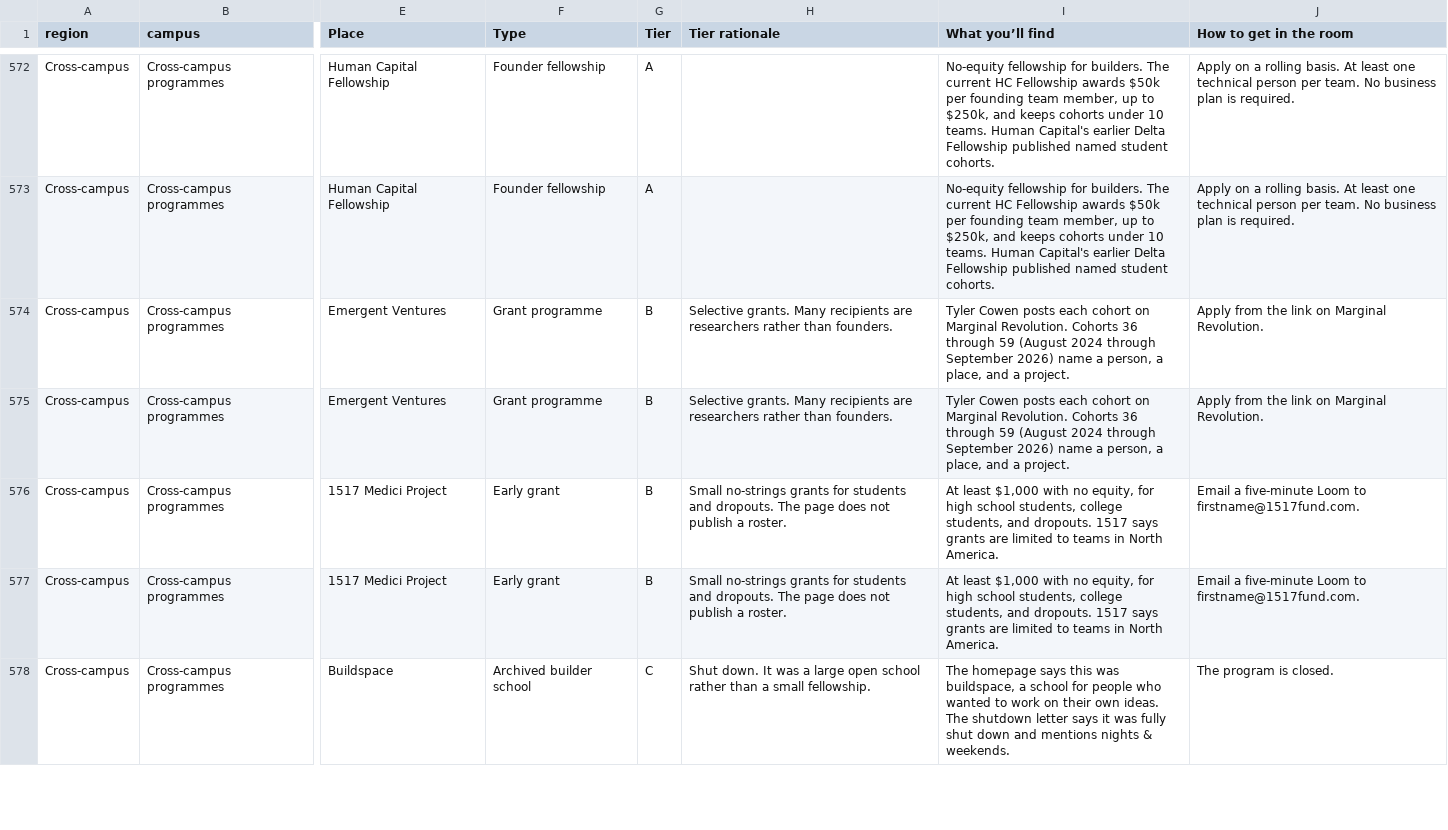
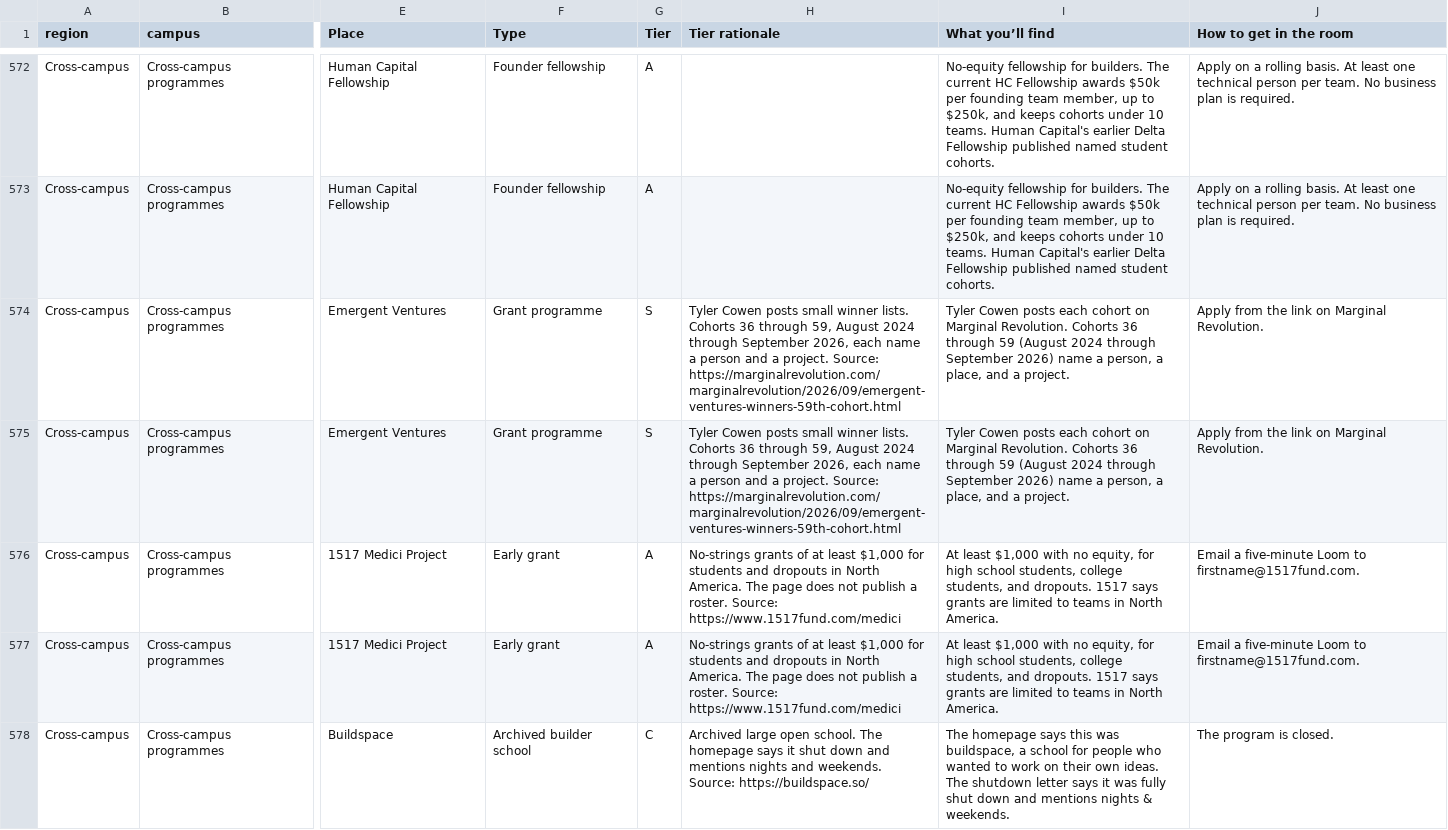
Before and after one commit to amyzhuang111/dorm-room-fund-scout, a CSV file: data/imports/campus_hotspots.csv, drawn as a sheet; only a part is shown, gaps mark what is left out; the diff covers the shown part only; the diff names each change by its address in the sheet, - before the commit and + after, or states it on an @@ line.

```diff
--- a/data/imports/campus_hotspots.csv
+++ b/data/imports/campus_hotspots.csv
-G574:G575 (Tier): B
+G574:G575 (Tier): S
-H574:H575 (Tier rationale): Selective grants. Many recipients are researchers rather than founders.
+H574:H575 (Tier rationale): Tyler Cowen posts small winner lists. Cohorts 36 through 59, August 2024 through September 2026, each name a person and a project. Source: https://marginalrevolution.com/marginalrevolution/2026/09/emergent-ventures-winners-59th-cohort.html
-G576:G577 (Tier): B
+G576:G577 (Tier): A
-H576:H577 (Tier rationale): Small no-strings grants for students and dropouts. The page does not publish a roster.
+H576:H577 (Tier rationale): No-strings grants of at least $1,000 for students and dropouts in North America. The page does not publish a roster. Source: https://www.1517fund.com/medici
-H578 (Tier rationale): Shut down. It was a large open school rather than a small fellowship.
+H578 (Tier rationale): Archived large open school. The homepage says it shut down and mentions nights and weekends. Source: https://buildspace.so/
```
Also changed, not shown: 66 edited cells elsewhere in this file, 16 other files.
